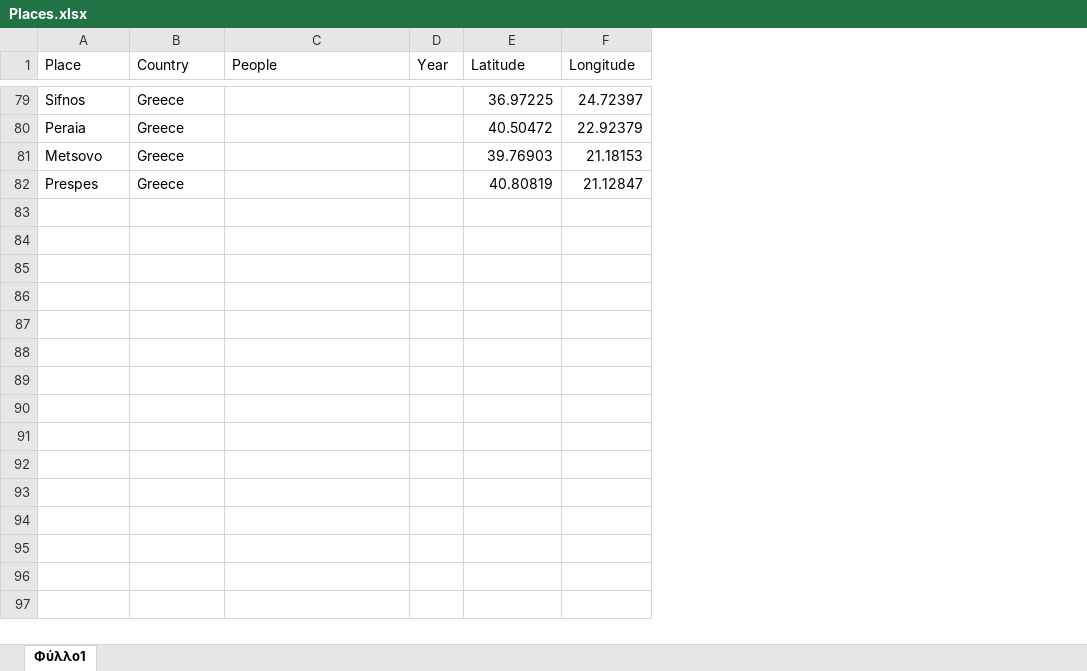
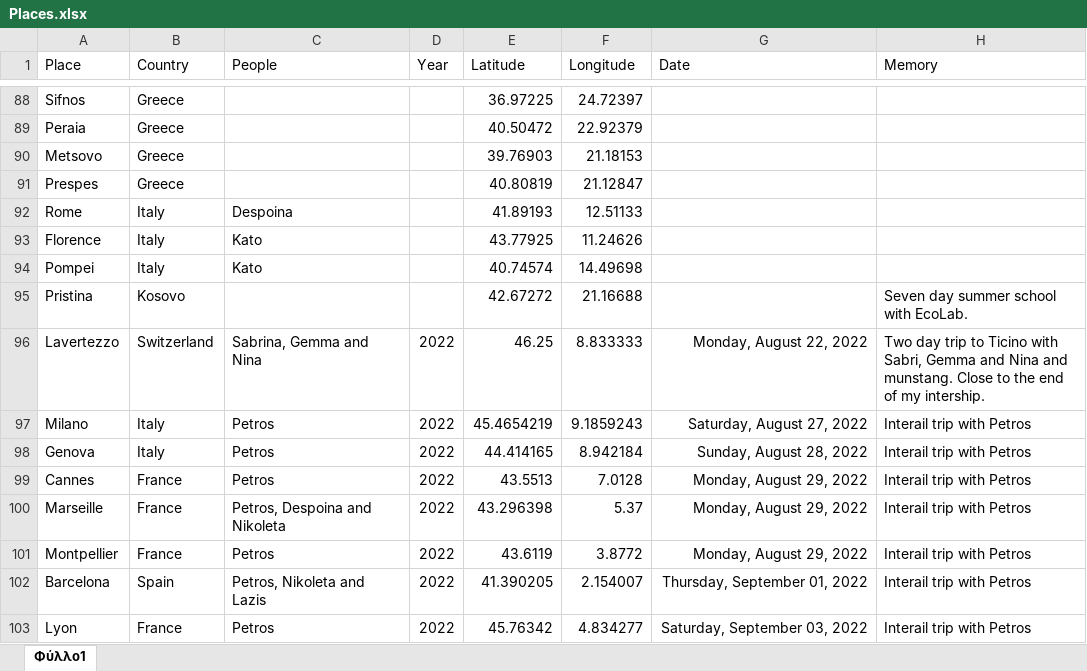
Before and after one commit to G-Kazantzidis/Places, an Excel workbook: Places.xlsx, sheet Φύλλο1, drawn as a sheet; only a part is shown, gaps mark what is left out; values as stored, in another font and other column widths than the file's, no borders; the diff covers the shown part only; the diff names each change by its address in the sheet, - before the commit and + after, or states it on an @@ line.

Commit message:
places update

```diff
--- a/Places.xlsx (sheet Φύλλο1)
+++ b/Places.xlsx (sheet Φύλλο1)
+column G (Date), empty
+column H (Memory), empty
@@ row 45 moved to row 92: Rome @@
@@ row 46 moved to row 93: Florence @@
@@ row 47 moved to row 94: Pompei @@
@@ row 43 moved to row 95: Pristina @@
+row 96: Lavertezzo | Switzerland | Sabrina, Gemma and Nina | 2022 | 46.25 | 8.833333 | Monday, August 22, 2022 | Two day trip to Ticino with Sabri, Gemma and Nina and munstang. Close to the end of my intership.
+row 97: Milano | Italy | Petros | 2022 | 45.4654219 | 9.1859243 | Saturday, August 27, 2022 | Interail trip with Petros
+row 98: Genova | Italy | Petros | 2022 | 44.414165 | 8.942184 | Sunday, August 28, 2022 | Interail trip with Petros
+row 99: Cannes | France | Petros | 2022 | 43.5513 | 7.0128 | Monday, August 29, 2022 | Interail trip with Petros
+row 100: Marseille | France | Petros, Despoina and Nikoleta | 2022 | 43.296398 | 5.37 | Monday, August 29, 2022 | Interail trip with Petros
+row 101: Montpellier | France | Petros | 2022 | 43.6119 | 3.8772 | Monday, August 29, 2022 | Interail trip with Petros
+row 102: Barcelona | Spain | Petros, Nikoleta and Lazis | 2022 | 41.390205 | 2.154007 | Thursday, September 01, 2022 | Interail trip with Petros
+row 103: Lyon | France | Petros | 2022 | 45.76342 | 4.834277 | Saturday, September 03, 2022 | Interail trip with Petros
```
Also changed, not shown: 13 added rows and 43 moved rows elsewhere in this sheet, 5 other files.
